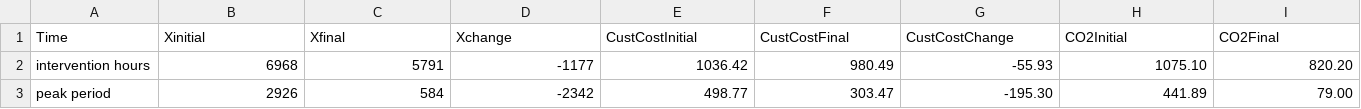
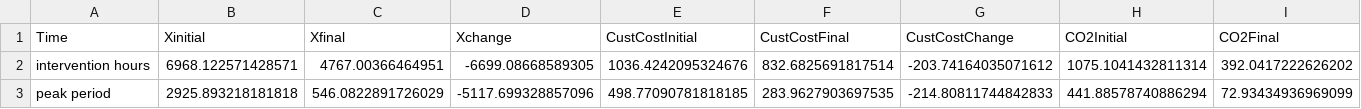
Before and after one commit to mjulian55/SmartCharge, a CSV file: Results/MUDs_FM1_Output_Summary.csv, drawn as a sheet; only a part is shown; the diff covers the shown part only; the diff names each change by its address in the sheet, - before the commit and + after, or states it on an @@ line.

```diff
--- a/Results/MUDs_FM1_Output_Summary.csv
+++ b/Results/MUDs_FM1_Output_Summary.csv
-B2 (Xinitial): 6968
+B2 (Xinitial): 6968.122571428571
-C2 (Xfinal): 5791
+C2 (Xfinal): 4767.00366464951
-D2 (Xchange): -1177
+D2 (Xchange): -6699.08668589305
-E2 (CustCostInitial): 1036.42
+E2 (CustCostInitial): 1036.4242095324676
-F2 (CustCostFinal): 980.49
+F2 (CustCostFinal): 832.6825691817514
-G2 (CustCostChange): -55.93
+G2 (CustCostChange): -203.74164035071612
-H2 (CO2Initial): 1075.10
+H2 (CO2Initial): 1075.1041432811314
-I2 (CO2Final): 820.20
+I2 (CO2Final): 392.0417222626202
-B3 (Xinitial): 2926
+B3 (Xinitial): 2925.893218181818
-C3 (Xfinal): 584
+C3 (Xfinal): 546.0822891726029
-D3 (Xchange): -2342
+D3 (Xchange): -5117.699328857096
-E3 (CustCostInitial): 498.77
+E3 (CustCostInitial): 498.77090781818185
-F3 (CustCostFinal): 303.47
+F3 (CustCostFinal): 283.9627903697535
-G3 (CustCostChange): -195.30
+G3 (CustCostChange): -214.80811744842833
-H3 (CO2Initial): 441.89
+H3 (CO2Initial): 441.88578740886294
-I3 (CO2Final): 79.00
+I3 (CO2Final): 72.93434936969099
```
Also changed, not shown: 2 removed rows and 55 edited cells elsewhere in this file, Results/MUDs_FM1_Demand_Summary.csv, Results/MUDs_FM1_Output_All_Hours.csv, 2 other files.
